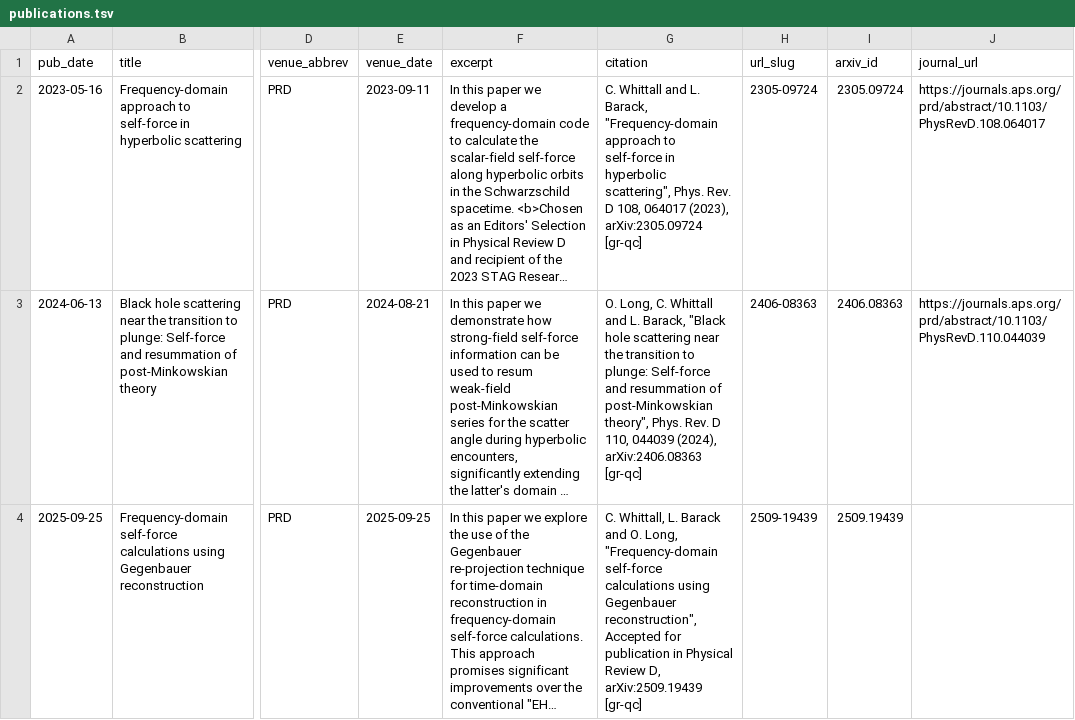
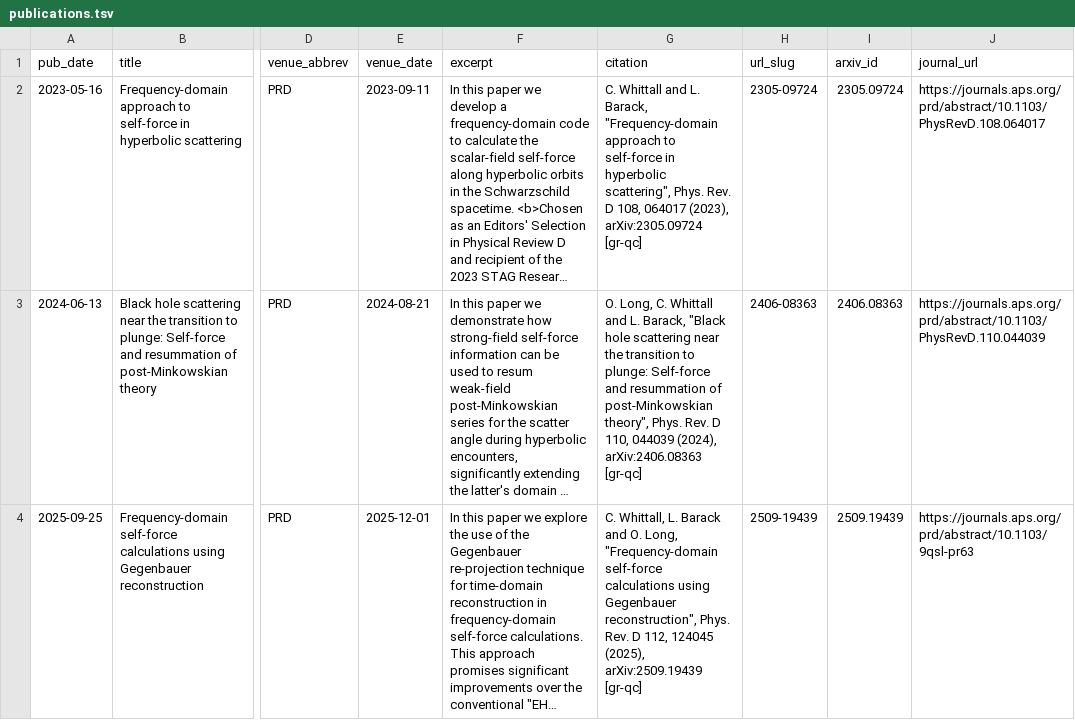
Before and after one commit to cwhittall/cwhittall.github.io, a TSV file: markdown_generator/publications.tsv, drawn as a sheet; only a part is shown, gaps mark what is left out; long unchanged cells end in …; the diff names each change by its address in the sheet, - before the commit and + after, or states it on an @@ line.

Commit message:
add journal details for Gegenbauer paper

```diff
--- a/markdown_generator/publications.tsv
+++ b/markdown_generator/publications.tsv
-E4 (venue_date): 2025-09-25
+E4 (venue_date): 2025-12-01
-G4 (citation): …Gegenbauer reconstruction", Accepted for publication in Physical Review D, arXiv:2509.19439 [gr-qc]
+G4 (citation): …Gegenbauer reconstruction", Phys. Rev. D 112, 124045 (2025), arXiv:2509.19439 [gr-qc]
-J4 (journal_url): (empty)
+J4 (journal_url): https://journals.aps.org/prd/abstract/10.1103/9qsl-pr63
```
Also changed, not shown: 2 other files.
